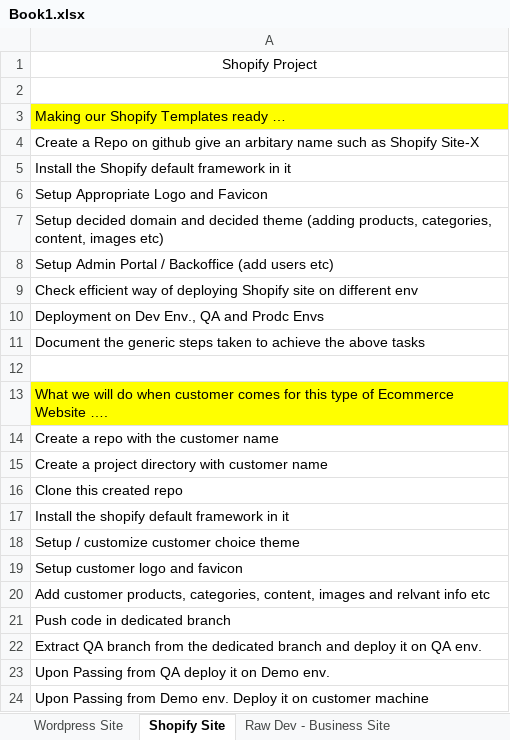
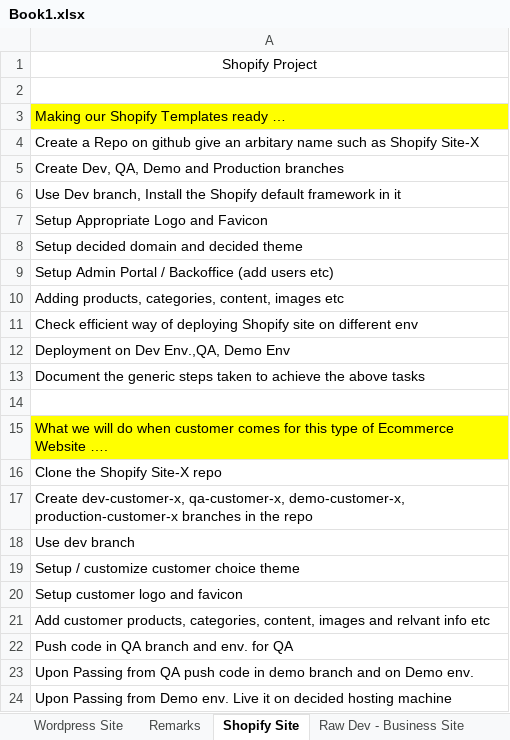
Before and after one commit to ahmerdevopsinertia/zabbix_custom, an Excel workbook: Book1.xlsx, sheet Shopify Site, drawn as a sheet; values as stored, in another font and other column widths than the file's, no borders; removed rows and columns are numbered as before the commit, all else as after; the diff names each change by its address in the sheet, - before the commit and + after, or states it on an @@ line.

```diff
--- a/Book1.xlsx (sheet Shopify Site)
+++ b/Book1.xlsx (sheet Shopify Site)
+sheet tab: Remarks
-A5: Install the Shopify default framework in it
+A5: Create Dev, QA, Demo and Production branches
+row 6: Use Dev branch, Install the Shopify default framework in it
-A8: …decided theme (adding products, categories, content, images etc)
+A8: …decided theme
+row 10: Adding products, categories, content, images etc
-A12: Deployment on Dev Env., QA and Prodc Envs
+A12: Deployment on Dev Env.,QA, Demo Env
-A16: Create a repo with the customer name
+A16: Clone the Shopify Site-X repo
-A17: Create a project directory with customer name
+A17: Create dev-customer-x, qa-customer-x, demo-customer-x, production-customer-x branches in the repo
-A18: Clone this created repo
+A18: Use dev branch
-row 17: Install the shopify default framework in it
-A22: Push code in dedicated branch
+A22: Push code in QA branch and env. for QA
-A23: Extract QA branch from the dedicated branch and deploy it on QA env.
+A23: Upon Passing from QA push code in demo branch and on Demo env.
-A24: …Passing from QA deploy it on Demo env.
+A24: …Passing from Demo env. Live it on decided hosting machine
-row 24: Upon Passing from Demo env. Deploy it on customer machine
```
Also changed, not shown: sheet Raw Dev - Ecom Site, sheet Raw Dev - Business Site, sheet Wordpress Site, sheet Reusable Components - Approach, sheet InertiaSft Repo Site - Approach, other sheet tabs.
